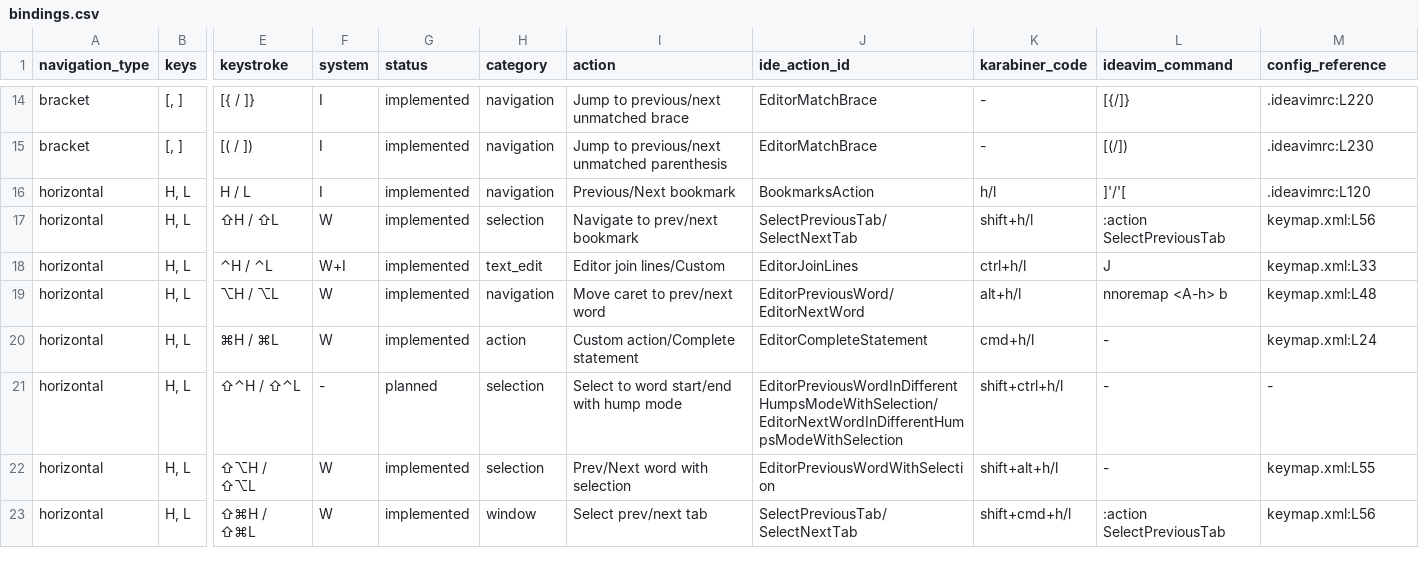
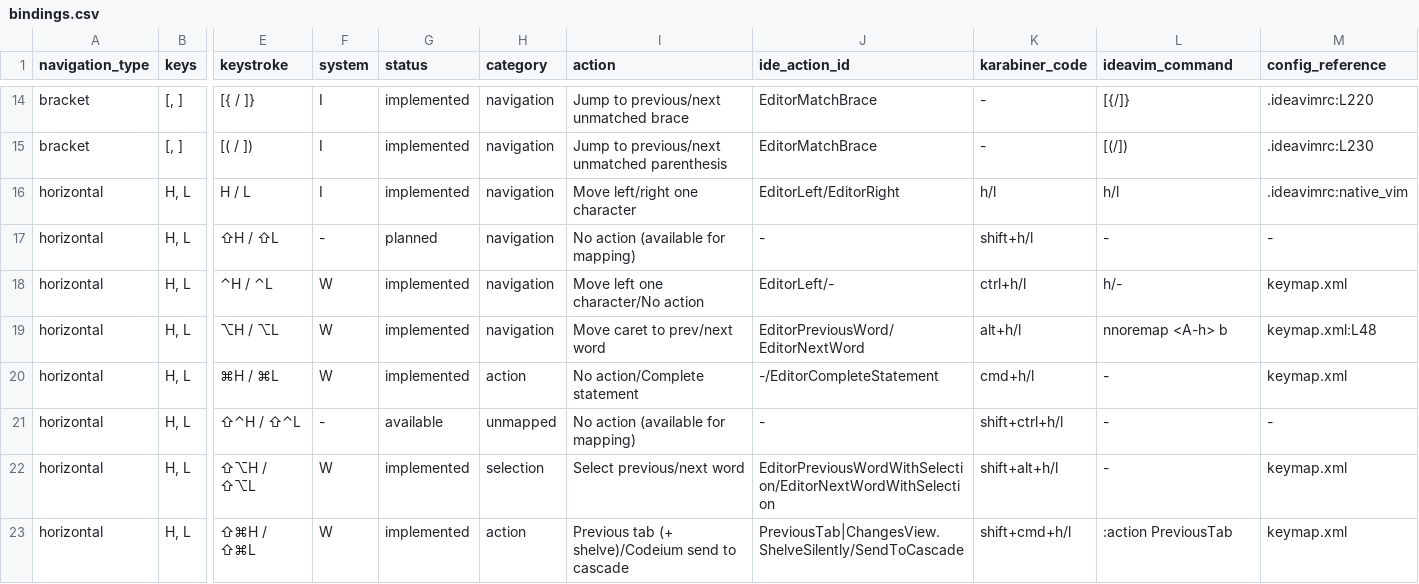
Before and after one commit to caelum29/hot-keys-tuning, a CSV file: keyboard-config/generated/bindings.csv, drawn as a sheet; only a part is shown, gaps mark what is left out; the diff covers the shown part only; the diff names each change by its address in the sheet, - before the commit and + after, or states it on an @@ line.

Commit message:
Update keybinding actions and statuses
Standardize navigation and text-edit mappings for `H/L` and `J/K` keybindings. Refine planned/unmapped actions, align configurations across systems, and update pivot/summary tables with revised metrics.

```diff
--- a/keyboard-config/generated/bindings.csv
+++ b/keyboard-config/generated/bindings.csv
-I16 (action): Previous/Next bookmark
+I16 (action): Move left/right one character
-J16 (ide_action_id): BookmarksAction
+J16 (ide_action_id): EditorLeft/EditorRight
-L16 (ideavim_command): ]'/'[
+L16 (ideavim_command): h/l
-M16 (config_reference): .ideavimrc:L120
+M16 (config_reference): .ideavimrc:native_vim
-F17 (system): W
+F17 (system): -
-G17 (status): implemented
+G17 (status): planned
-H17 (category): selection
+H17 (category): navigation
-I17 (action): Navigate to prev/next bookmark
+I17 (action): No action (available for mapping)
-J17 (ide_action_id): SelectPreviousTab/SelectNextTab
+J17 (ide_action_id): -
-L17 (ideavim_command): :action SelectPreviousTab
+L17 (ideavim_command): -
-M17 (config_reference): keymap.xml:L56
+M17 (config_reference): -
-F18 (system): W+I
+F18 (system): W
-H18 (category): text_edit
+H18 (category): navigation
-I18 (action): Editor join lines/Custom
+I18 (action): Move left one character/No action
-J18 (ide_action_id): EditorJoinLines
+J18 (ide_action_id): EditorLeft/-
-L18 (ideavim_command): J
+L18 (ideavim_command): h/-
-M18 (config_reference): keymap.xml:L33
+M18 (config_reference): keymap.xml
-I20 (action): Custom action/Complete statement
+I20 (action): No action/Complete statement
-J20 (ide_action_id): EditorCompleteStatement
+J20 (ide_action_id): -/EditorCompleteStatement
-M20 (config_reference): keymap.xml:L24
+M20 (config_reference): keymap.xml
-G21 (status): planned
+G21 (status): available
-H21 (category): selection
+H21 (category): unmapped
-I21 (action): Select to word start/end with hump mode
+I21 (action): No action (available for mapping)
-J21 (ide_action_id): EditorPreviousWordInDifferentHumpsModeWithSelection/EditorNextWordInDifferentHumpsModeWithSelection
+J21 (ide_action_id): -
-I22 (action): Prev/Next word with selection
+I22 (action): Select previous/next word
-J22 (ide_action_id): EditorPreviousWordWithSelection
+J22 (ide_action_id): EditorPreviousWordWithSelection/EditorNextWordWithSelection
-M22 (config_reference): keymap.xml:L55
+M22 (config_reference): keymap.xml
-H23 (category): window
+H23 (category): action
-I23 (action): Select prev/next tab
+I23 (action): Previous tab (+ shelve)/Codeium send to cascade
-J23 (ide_action_id): SelectPreviousTab/SelectNextTab
+J23 (ide_action_id): PreviousTab|ChangesView.ShelveSilently/SendToCascade
-L23 (ideavim_command): :action SelectPreviousTab
+L23 (ideavim_command): :action PreviousTab
-M23 (config_reference): keymap.xml:L56
+M23 (config_reference): keymap.xml
```
Also changed, not shown: 63 edited cells elsewhere in this file, keyboard-config/generated/bindings-pivot.csv, keyboard-config/generated/bindings-summary.csv, 1 other file.
